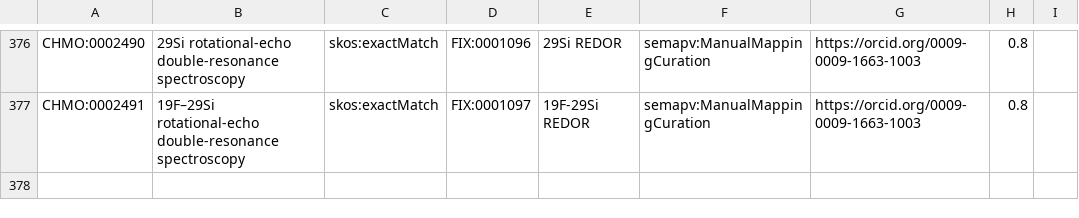
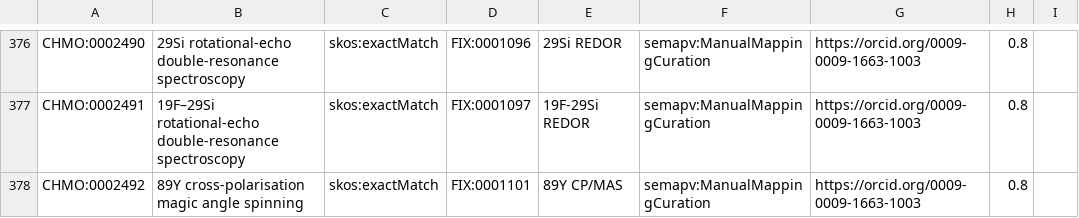
Before and after one commit to NFDI4Chem/rsc-cmo, a TSV file: src/mappings/fix-mappings.tsv, drawn as a sheet; only a part is shown, gaps mark what is left out; the diff names each change by its address in the sheet, - before the commit and + after, or states it on an @@ line.

Commit message:
Added CHMO:0002492 to fix mapping

```diff
--- a/src/mappings/fix-mappings.tsv
+++ b/src/mappings/fix-mappings.tsv
+row 378: CHMO:0002492 | 89Y cross-polarisation magic angle spinning | skos:exactMatch | FIX:0001101 | 89Y CP/MAS | semapv:ManualMappingCuration | https://orcid.org/0009-0009-1663-1003 | 0.8
```
